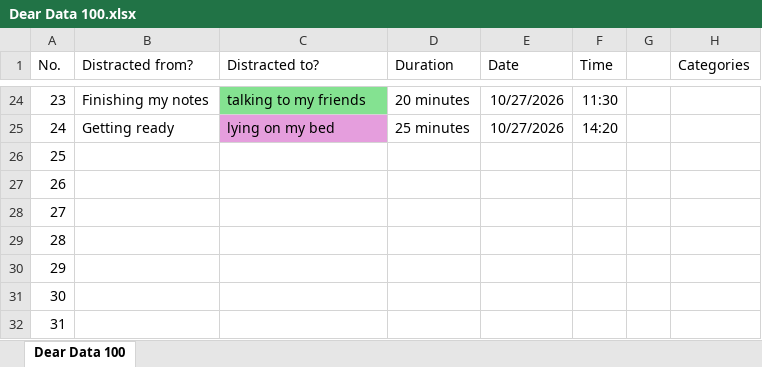
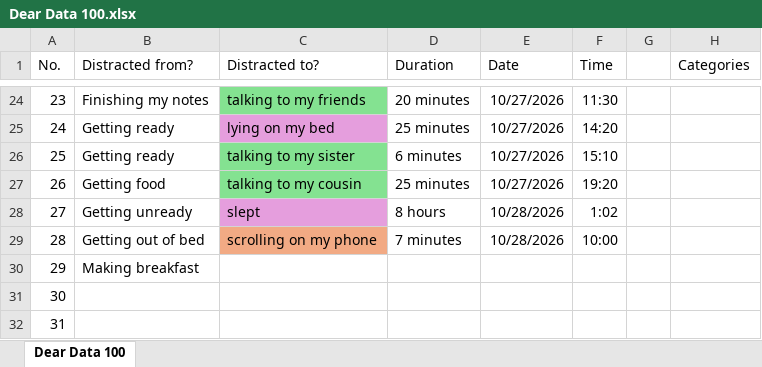
Before and after one commit to hinashujah07/dear-data, an Excel workbook: Dear Data 100.xlsx, sheet Dear Data 100, drawn as a sheet; only a part is shown, gaps mark what is left out; values as stored, in another font and other column widths than the file's, no borders; the diff names each change by its address in the sheet, - before the commit and + after, or states it on an @@ line.

Commit message:
Update Dear Data 100.xlsx

```diff
--- a/Dear Data 100.xlsx (sheet Dear Data 100)
+++ b/Dear Data 100.xlsx (sheet Dear Data 100)
-B26 (Distracted from?): (empty)
+B26 (Distracted from?): Getting ready
-C26 (Distracted to?): (empty)
+C26 (Distracted to?): talking to my sister
-C26:C27 fill: none
+C26:C27 fill: #84E291
-D26 (Duration): (empty)
+D26 (Duration): 6 minutes
-E26:E27 (Date): (empty)
+E26:E27 (Date): 10/27/2026
-F26 (Time): (empty)
+F26 (Time): 15:10
-B27 (Distracted from?): (empty)
+B27 (Distracted from?): Getting food
-C27 (Distracted to?): (empty)
+C27 (Distracted to?): talking to my cousin
-D27 (Duration): (empty)
+D27 (Duration): 25 minutes
-F27 (Time): (empty)
+F27 (Time): 19:20
-B28 (Distracted from?): (empty)
+B28 (Distracted from?): Getting unready
-C28 (Distracted to?): (empty)
+C28 (Distracted to?): slept
-C28 fill: none
+C28 fill: #E59EDD
-D28 (Duration): (empty)
+D28 (Duration): 8 hours
-E28:E29 (Date): (empty)
+E28:E29 (Date): 10/28/2026
-F28 (Time): (empty)
+F28 (Time): 1:02
-B29 (Distracted from?): (empty)
+B29 (Distracted from?): Getting out of bed
-C29 (Distracted to?): (empty)
+C29 (Distracted to?): scrolling on my phone
-C29 fill: none
+C29 fill: #F2AA84
-D29 (Duration): (empty)
+D29 (Duration): 7 minutes
-F29 (Time): (empty)
+F29 (Time): 10:00
-B30 (Distracted from?): (empty)
+B30 (Distracted from?): Making breakfast
```
